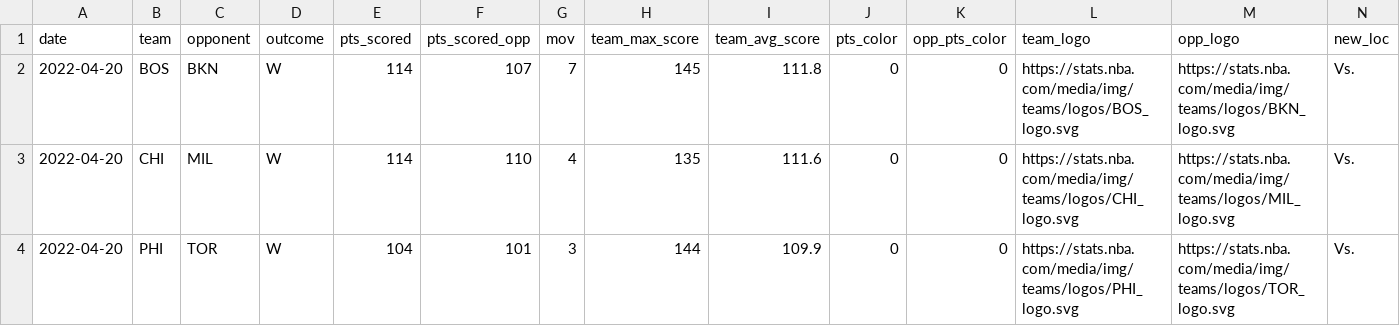
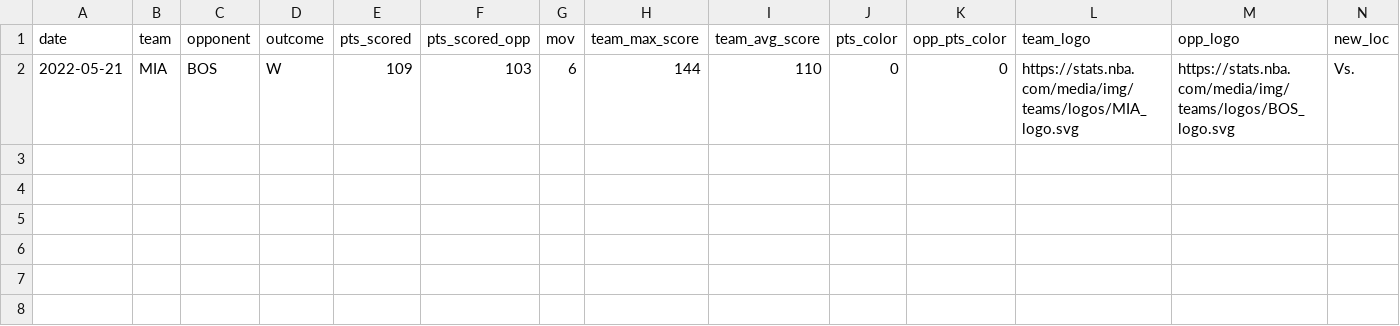
Before and after one commit to jyablonski/NBA-Dashboard, a CSV file: data/prod_recent_games_teams.csv, drawn as a sheet.

```diff
--- a/data/prod_recent_games_teams.csv
+++ b/data/prod_recent_games_teams.csv
@@ -1,4 +1,2 @@
 date,team,opponent,outcome,pts_scored,pts_scored_opp,mov,team_max_score,team_avg_score,pts_color,opp_pts_color,team_logo,opp_logo,new_loc
-2022-04-20,BOS,BKN,W,114,107,7,145,111.8,0,0,https://stats.nba.com/media/img/teams/logos/BOS_logo.svg,https://stats.nba.com/media/img/teams/logos/BKN_logo.svg,Vs.
-2022-04-20,CHI,MIL,W,114,110,4,135,111.6,0,0,https://stats.nba.com/media/img/teams/logos/CHI_logo.svg,https://stats.nba.com/media/img/teams/logos/MIL_logo.svg,Vs.
-2022-04-20,PHI,TOR,W,104,101,3,144,109.9,0,0,https://stats.nba.com/media/img/teams/logos/PHI_logo.svg,https://stats.nba.com/media/img/teams/logos/TOR_logo.svg,Vs.
+2022-05-21,MIA,BOS,W,109,103,6,144,110,0,0,https://stats.nba.com/media/img/teams/logos/MIA_logo.svg,https://stats.nba.com/media/img/teams/logos/BOS_logo.svg,Vs.
```
Also changed, not shown: data/prod_injuries.csv, data/prod_rolling_avg_stats.csv, 23 other files.
